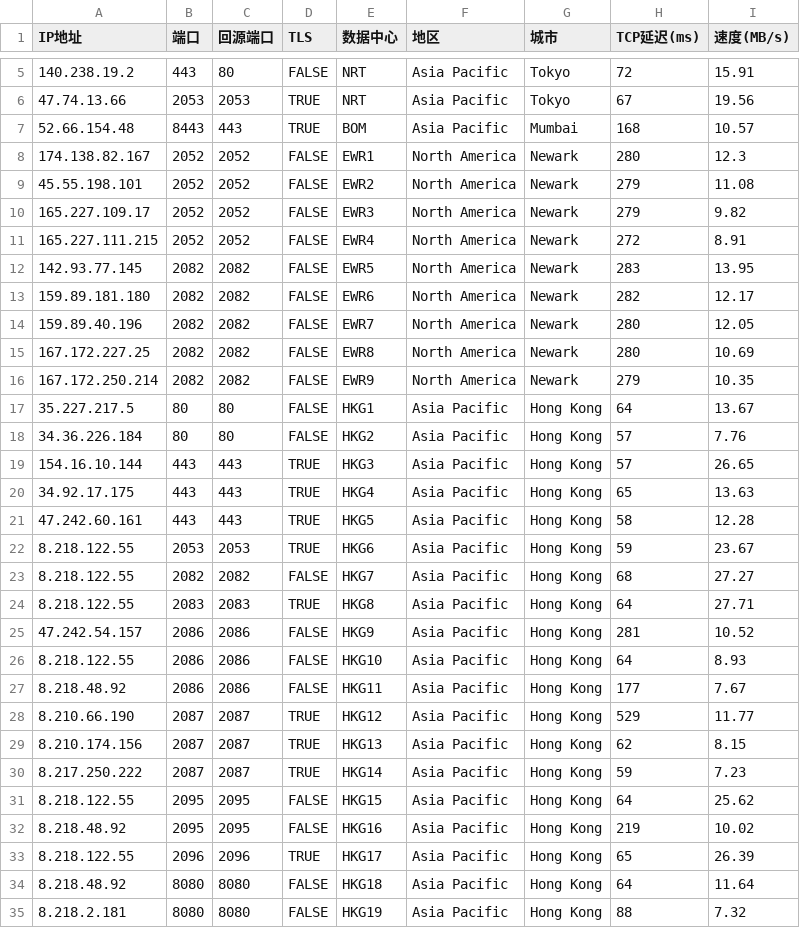
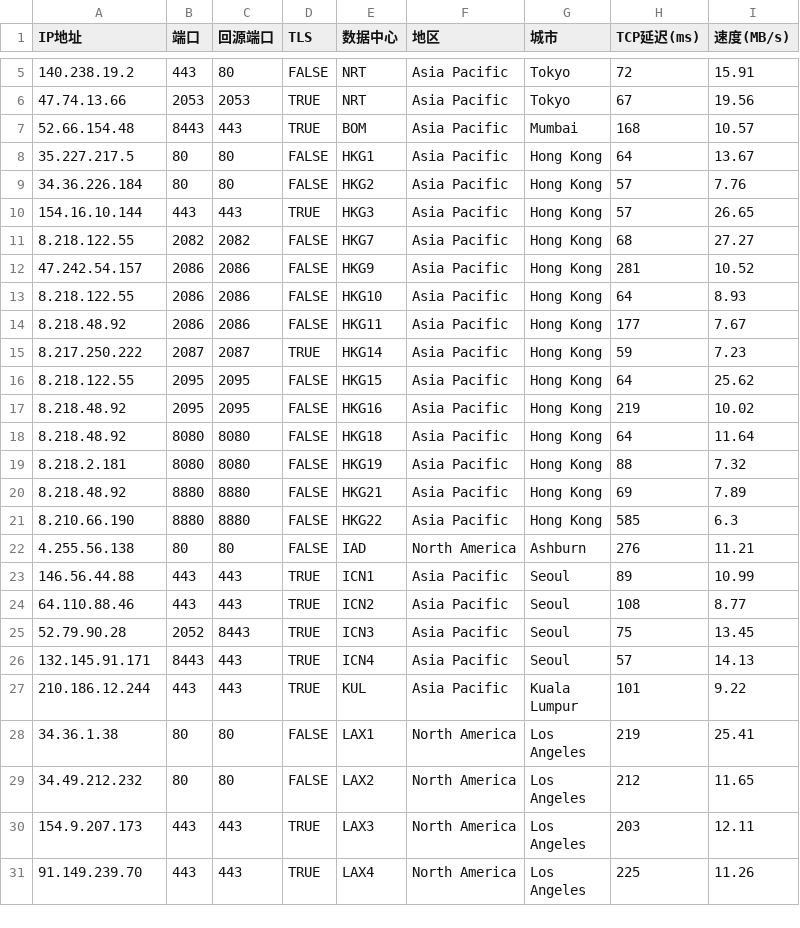
Before and after one commit to zeyu8023/yxip, a CSV file: GoodIP2.csv, drawn as a sheet; only a part is shown, gaps mark what is left out; the shorter side is filled out with more unchanged rows; the diff covers the shown part only; the diff names each change by its address in the sheet, - before the commit and + after, or states it on an @@ line.

Commit message:
Update GoodIP2.csv

```diff
--- a/GoodIP2.csv
+++ b/GoodIP2.csv
-row 8: 174.138.82.167 | 2052 | 2052 | FALSE | EWR1 | North America | Newark | 280 | 12.3
-row 9: 45.55.198.101 | 2052 | 2052 | FALSE | EWR2 | North America | Newark | 279 | 11.08
-row 10: 165.227.109.17 | 2052 | 2052 | FALSE | EWR3 | North America | Newark | 279 | 9.82
-row 11: 165.227.111.215 | 2052 | 2052 | FALSE | EWR4 | North America | Newark | 272 | 8.91
-row 12: 142.93.77.145 | 2082 | 2082 | FALSE | EWR5 | North America | Newark | 283 | 13.95
-row 13: 159.89.181.180 | 2082 | 2082 | FALSE | EWR6 | North America | Newark | 282 | 12.17
-row 14: 159.89.40.196 | 2082 | 2082 | FALSE | EWR7 | North America | Newark | 280 | 12.05
-row 15: 167.172.227.25 | 2082 | 2082 | FALSE | EWR8 | North America | Newark | 280 | 10.69
-row 16: 167.172.250.214 | 2082 | 2082 | FALSE | EWR9 | North America | Newark | 279 | 10.35
-row 20: 34.92.17.175 | 443 | 443 | TRUE | HKG4 | Asia Pacific | Hong Kong | 65 | 13.63
-row 21: 47.242.60.161 | 443 | 443 | TRUE | HKG5 | Asia Pacific | Hong Kong | 58 | 12.28
-row 22: 8.218.122.55 | 2053 | 2053 | TRUE | HKG6 | Asia Pacific | Hong Kong | 59 | 23.67
-row 24: 8.218.122.55 | 2083 | 2083 | TRUE | HKG8 | Asia Pacific | Hong Kong | 64 | 27.71
-row 28: 8.210.66.190 | 2087 | 2087 | TRUE | HKG12 | Asia Pacific | Hong Kong | 529 | 11.77
-row 29: 8.210.174.156 | 2087 | 2087 | TRUE | HKG13 | Asia Pacific | Hong Kong | 62 | 8.15
-row 33: 8.218.122.55 | 2096 | 2096 | TRUE | HKG17 | Asia Pacific | Hong Kong | 65 | 26.39
```
Also changed, not shown: 1 removed row elsewhere in this file.
